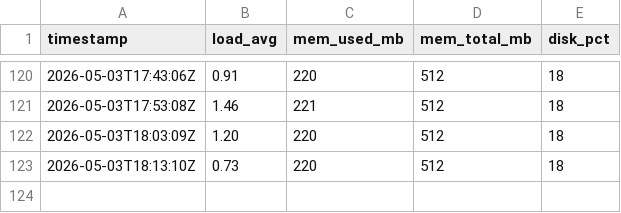
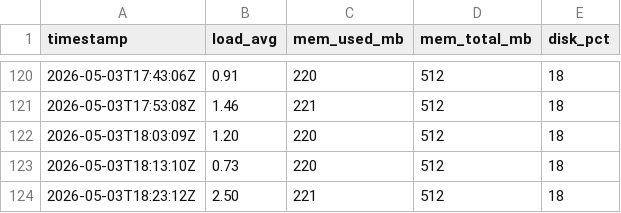
Before and after one commit to alexdev03/FAS-Project-1-logs, a CSV file: 2026-05-03.csv, drawn as a sheet; only a part is shown, gaps mark what is left out.

```diff
--- a/2026-05-03.csv
+++ b/2026-05-03.csv
@@ -123 +123,2 @@ timestamp,load_avg,mem_used_mb,mem_total_mb,disk_pct
 2026-05-03T18:13:10Z,0.73,220,512,18
+2026-05-03T18:23:12Z,2.50,221,512,18
```
Also changed, not shown: 2026-05-03_errors.csv.
